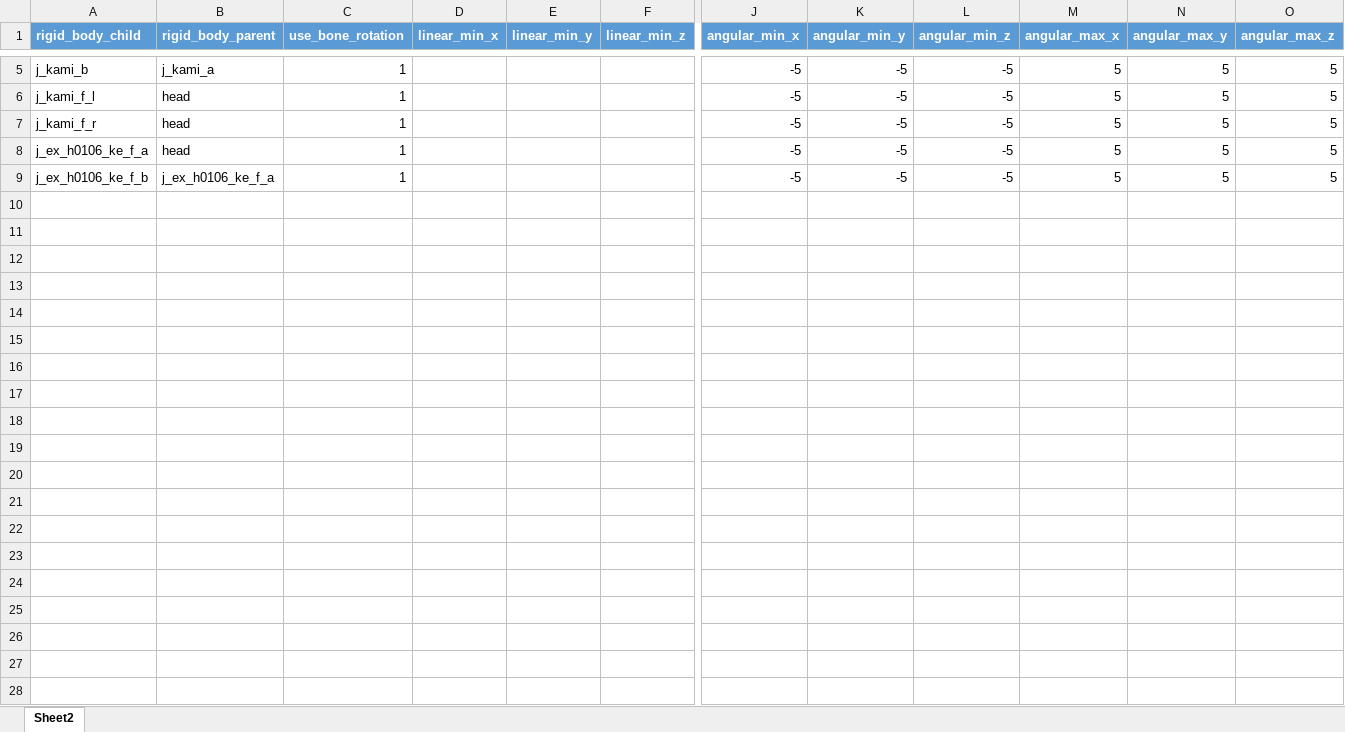
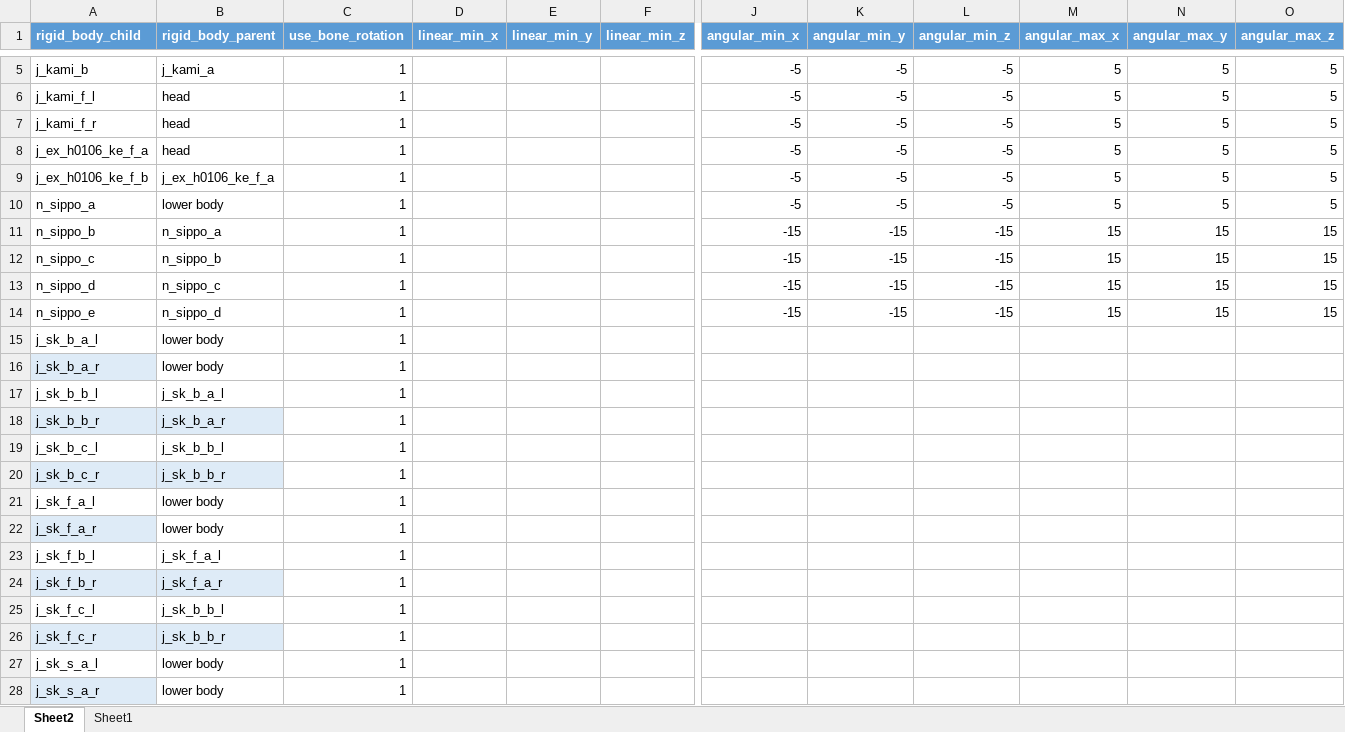
Before and after one commit to wikid24/ffxiv_mmd_tools_helper, an Excel workbook: ffxiv_mmd_tools_helper_beta/data/joint.xlsx, sheet Sheet2, drawn as a sheet; only a part is shown, gaps mark what is left out; values as stored, in another font and other column widths than the file's, no borders; table styles not drawn; rows hold the shown columns only; the diff covers the shown part only; the diff names each change by its address in the sheet, - before the commit and + after, or states it on an @@ line.

```diff
--- a/ffxiv_mmd_tools_helper_beta/data/joint.xlsx (sheet Sheet2)
+++ b/ffxiv_mmd_tools_helper_beta/data/joint.xlsx (sheet Sheet2)
+sheet tab: Sheet1
+row 10: n_sippo_a | lower body | 1 |  |  |  | -5 | -5 | -5 | 5 | 5 | 5
+row 11: n_sippo_b | n_sippo_a | 1 |  |  |  | -15 | -15 | -15 | 15 | 15 | 15
+row 12: n_sippo_c | n_sippo_b | 1 |  |  |  | -15 | -15 | -15 | 15 | 15 | 15
+row 13: n_sippo_d | n_sippo_c | 1 |  |  |  | -15 | -15 | -15 | 15 | 15 | 15
+row 14: n_sippo_e | n_sippo_d | 1 |  |  |  | -15 | -15 | -15 | 15 | 15 | 15
+row 15: j_sk_b_a_l | lower body | 1
+row 16: j_sk_b_a_r | lower body | 1
+row 17: j_sk_b_b_l | j_sk_b_a_l | 1
+row 18: j_sk_b_b_r | j_sk_b_a_r | 1
+row 19: j_sk_b_c_l | j_sk_b_b_l | 1
+row 20: j_sk_b_c_r | j_sk_b_b_r | 1
+row 21: j_sk_f_a_l | lower body | 1
+row 22: j_sk_f_a_r | lower body | 1
+row 23: j_sk_f_b_l | j_sk_f_a_l | 1
+row 24: j_sk_f_b_r | j_sk_f_a_r | 1
+row 25: j_sk_f_c_l | j_sk_b_b_l | 1
+row 26: j_sk_f_c_r | j_sk_b_b_r | 1
+row 27: j_sk_s_a_l | lower body | 1
+row 28: j_sk_s_a_r | lower body | 1
```
Also changed, not shown: 22 added rows elsewhere in this sheet, ffxiv_mmd_tools_helper_beta/data/rigid_body.xlsx, 18 other files.
